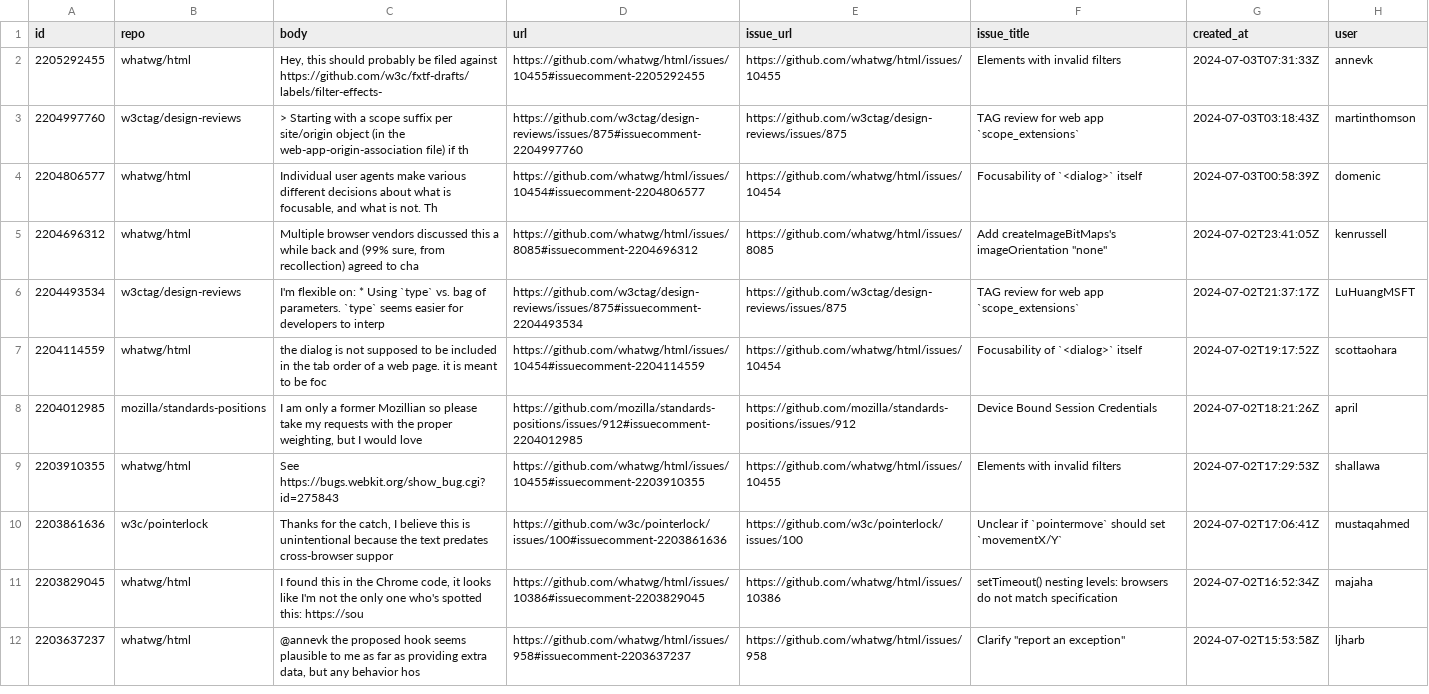
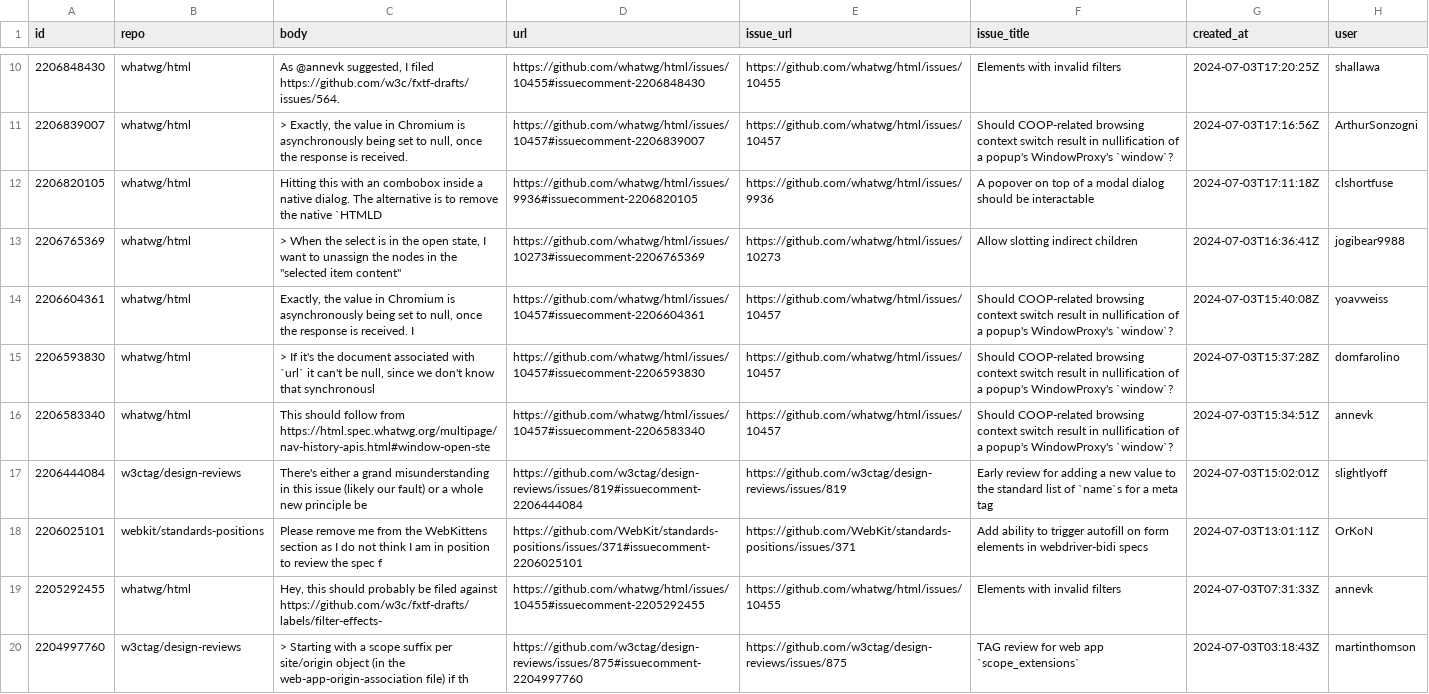
Before and after one commit to hsinyi/compat-utils, a CSV file: output/all-comments.csv, drawn as a sheet; only a part is shown, gaps mark what is left out; the shorter side is filled out with more unchanged rows; the diff covers the shown part only; the diff names each change by its address in the sheet, - before the commit and + after, or states it on an @@ line.

```diff
--- a/output/all-comments.csv
+++ b/output/all-comments.csv
+row 10: 2206848430 | whatwg/html | As @annevk suggested, I filed https://github.com/w3c/fxtf-drafts/issues/564. | https://github.com/whatwg/html/issues/10455#issuecomment-2206848430 | https://github.com/whatwg/html/issues/10455 | Elements with invalid filters | 2024-07-03T17:20:25Z | shallawa
+row 11: 2206839007 | whatwg/html | > Exactly, the value in Chromium is asynchronously being set to null, once the response is received. | https://github.com/whatwg/html/issues/10457#issuecomment-2206839007 | https://github.com/whatwg/html/issues/10457 | Should COOP-related browsing context switch result in nullification of a popup's WindowProxy's `window`? | 2024-07-03T17:16:56Z | ArthurSonzogni
+row 12: 2206820105 | whatwg/html | Hitting this with an combobox inside a native dialog. The alternative is to remove the native `HTMLD | https://github.com/whatwg/html/issues/9936#issuecomment-2206820105 | https://github.com/whatwg/html/issues/9936 | A popover on top of a modal dialog should be interactable | 2024-07-03T17:11:18Z | clshortfuse
+row 13: 2206765369 | whatwg/html | > When the select is in the open state, I want to unassign the nodes in the "selected item content" | https://github.com/whatwg/html/issues/10273#issuecomment-2206765369 | https://github.com/whatwg/html/issues/10273 | Allow slotting indirect children | 2024-07-03T16:36:41Z | jogibear9988
+row 14: 2206604361 | whatwg/html | Exactly, the value in Chromium is asynchronously being set to null, once the response is received. I | https://github.com/whatwg/html/issues/10457#issuecomment-2206604361 | https://github.com/whatwg/html/issues/10457 | Should COOP-related browsing context switch result in nullification of a popup's WindowProxy's `window`? | 2024-07-03T15:40:08Z | yoavweiss
+row 15: 2206593830 | whatwg/html | > If it's the document associated with `url` it can't be null, since we don't know that synchronousl | https://github.com/whatwg/html/issues/10457#issuecomment-2206593830 | https://github.com/whatwg/html/issues/10457 | Should COOP-related browsing context switch result in nullification of a popup's WindowProxy's `window`? | 2024-07-03T15:37:28Z | domfarolino
+row 16: 2206583340 | whatwg/html | This should follow from https://html.spec.whatwg.org/multipage/nav-history-apis.html#window-open-ste | https://github.com/whatwg/html/issues/10457#issuecomment-2206583340 | https://github.com/whatwg/html/issues/10457 | Should COOP-related browsing context switch result in nullification of a popup's WindowProxy's `window`? | 2024-07-03T15:34:51Z | annevk
+row 17: 2206444084 | w3ctag/design-reviews | There's either a grand misunderstanding in this issue (likely our fault) or a whole new principle be | https://github.com/w3ctag/design-reviews/issues/819#issuecomment-2206444084 | https://github.com/w3ctag/design-reviews/issues/819 | Early review for adding a new value to the standard list of `name`s for a meta tag | 2024-07-03T15:02:01Z | slightlyoff
+row 18: 2206025101 | webkit/standards-positions | Please remove me from the WebKittens section as I do not think I am in position to review the spec f | https://github.com/WebKit/standards-positions/issues/371#issuecomment-2206025101 | https://github.com/WebKit/standards-positions/issues/371 | Add ability to trigger autofill on form elements in webdriver-bidi specs | 2024-07-03T13:01:11Z | OrKoN
```
Also changed, not shown: 8 added rows and 7 removed rows elsewhere in this file, output/mozilla-standards-positions.csv, output/w3c-pointerevents.csv, 5 other files.
